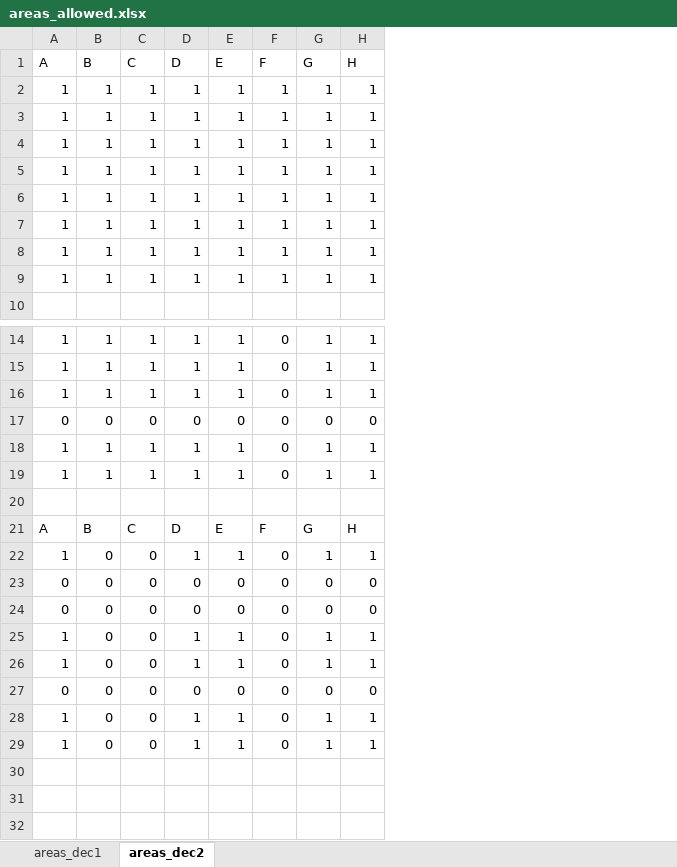
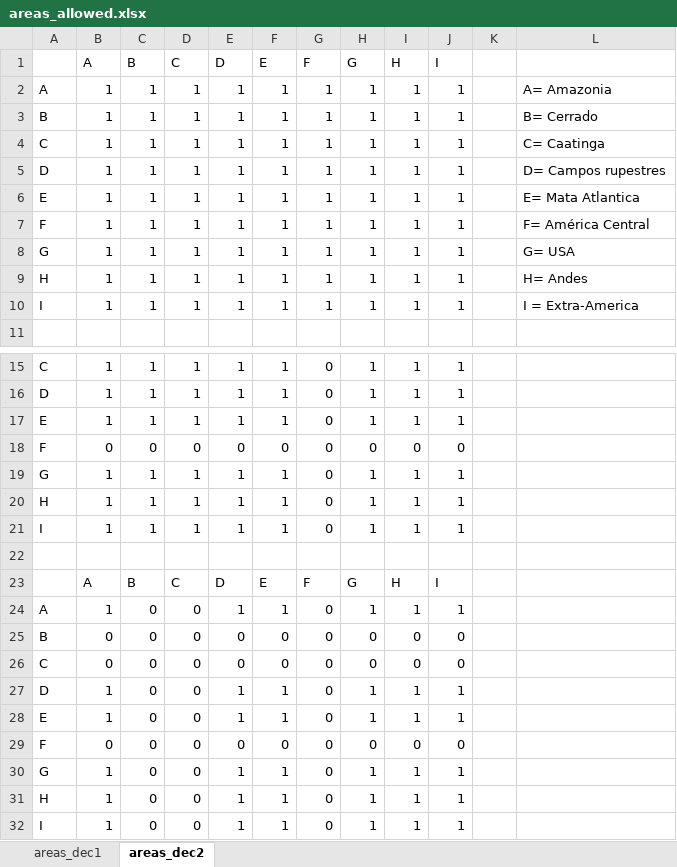
Before and after one commit to eknery/Chamaecrista_biogeography, an Excel workbook: documents/areas_allowed.xlsx, sheet areas_dec2, drawn as a sheet; only a part is shown, gaps mark what is left out; values as stored, in another font and other column widths than the file's, no cell formats; addresses are those after the commit; the diff names each change by its address in the sheet, - before the commit and + after, or states it on an @@ line.

```diff
--- a/documents/areas_allowed.xlsx (sheet areas_dec2)
+++ b/documents/areas_allowed.xlsx (sheet areas_dec2)
+column A, rows 3-10: B | C | D | E | F | G | H | I; rows 15-20: C | D | E | F | G | H; rows 24-31: A | B | C | D | E | F | G | H
+column J (I), rows 3-10: all 1; rows 15-20: 1 | 1 | 1 | 0 | 1 | 1; rows 23-31: I | 1 | 0 | 0 | 1 | 1 | 0 | 1 | 1
+column K, empty
+column L, rows 3-10: B= Cerrado | C= Caatinga | D= Campos rupestres | E= Mata Atlantica | F= América Central | G= USA | H= Andes | I = Extra-America
+row 2: A | 1 | 1 | 1 | 1 | 1 | 1 | 1 | 1 | 1 |  | A= Amazonia
+row 21: I | 1 | 1 | 1 | 1 | 1 | 0 | 1 | 1 | 1
+row 32: I | 1 | 0 | 0 | 1 | 1 | 0 | 1 | 1 | 1
```
Also changed, not shown: sheet areas_dec1, cell formats, documents/dispersal_multipliers.xlsx, documents/spp_biogeo_data.xlsx, 26 other files.
